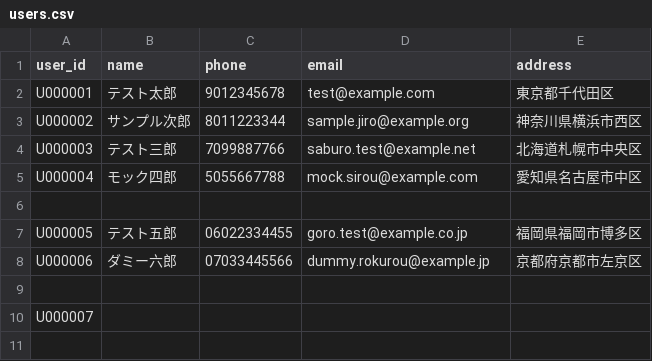
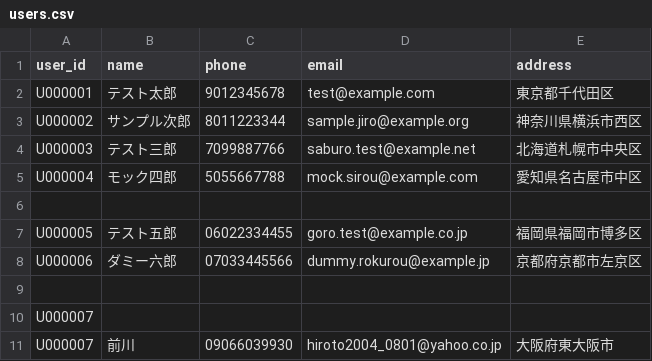
Before and after one commit to TECHNOPRO-26-N-embed/kiosk-2-F, a CSV file: data/users.csv, drawn as a sheet; the diff names each change by its address in the sheet, - before the commit and + after, or states it on an @@ line.

```diff
--- a/data/users.csv
+++ b/data/users.csv
+row 11: U000007 | 前川 | 09066039930 | hiroto2004_0801@yahoo.co.jp | 大阪府東大阪市
```
Also changed, not shown: 5 other files.
